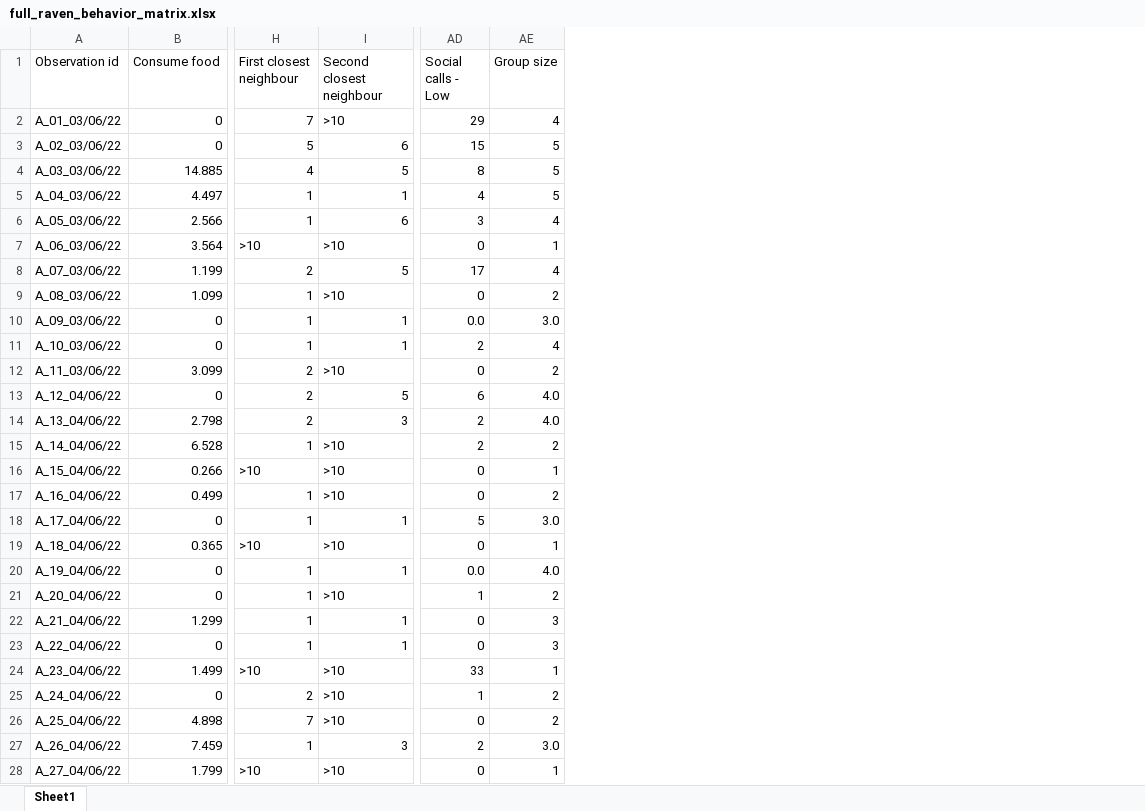
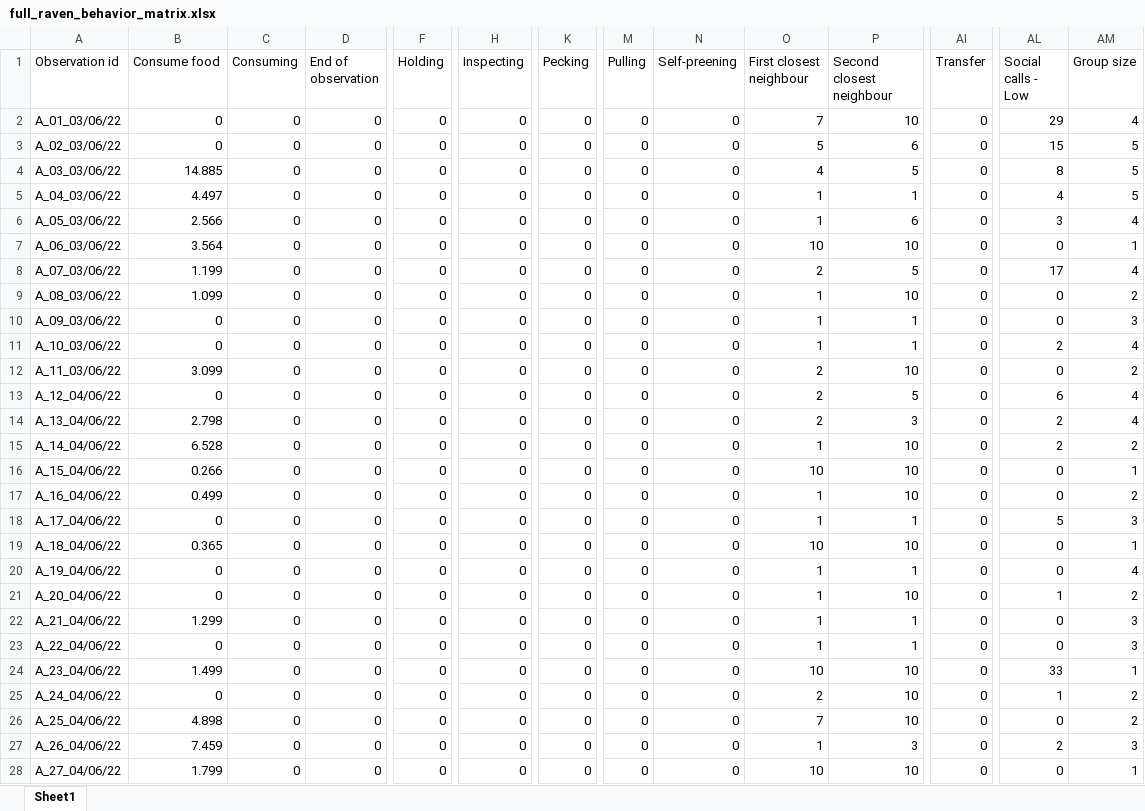
Before and after one commit to TKForgeron/RavenAnalysis, an Excel workbook: data/processed/full_raven_behavior_matrix.xlsx, sheet Sheet1, drawn as a sheet; only a part is shown, gaps mark what is left out; values as stored, in another font and other column widths than the file's, no cell formats; addresses are those after the commit; the diff covers the shown part only; the diff names each change by its address in the sheet, - before the commit and + after, or states it on an @@ line.

Commit message:
added more data | documented script further | bug fixes

```diff
--- a/data/processed/full_raven_behavior_matrix.xlsx (sheet Sheet1)
+++ b/data/processed/full_raven_behavior_matrix.xlsx (sheet Sheet1)
+column C (Consuming), rows 2-28: all 0
+column D (End of observation), rows 2-28: all 0
+column F (Holding), rows 2-28: all 0
+column H (Inspecting), rows 2-28: all 0
+column K (Pecking), rows 2-28: all 0
+column M (Pulling), rows 2-28: all 0
+column N (Self-preening), rows 2-28: all 0
+column AI (Transfer), rows 2-28: all 0
-P2 (Second closest neighbour): >10
+P2 (Second closest neighbour): 10
-O7 (First closest neighbour): >10
+O7 (First closest neighbour): 10
-P7 (Second closest neighbour): >10
+P7 (Second closest neighbour): 10
-P9 (Second closest neighbour): >10
+P9 (Second closest neighbour): 10
-AL10 (Social calls - Low): 0.0
+AL10 (Social calls - Low): 0
-AM10 (Group size): 3.0
+AM10 (Group size): 3
-P12 (Second closest neighbour): >10
+P12 (Second closest neighbour): 10
-AM13:AM14 (Group size): 4.0
+AM13:AM14 (Group size): 4
-P15:P17 (Second closest neighbour): >10
+P15:P17 (Second closest neighbour): 10
-O16 (First closest neighbour): >10
+O16 (First closest neighbour): 10
-AM18 (Group size): 3.0
+AM18 (Group size): 3
-O19 (First closest neighbour): >10
+O19 (First closest neighbour): 10
-P19 (Second closest neighbour): >10
+P19 (Second closest neighbour): 10
-AL20 (Social calls - Low): 0.0
+AL20 (Social calls - Low): 0
-AM20 (Group size): 4.0
+AM20 (Group size): 4
-P21 (Second closest neighbour): >10
+P21 (Second closest neighbour): 10
-O24 (First closest neighbour): >10
+O24 (First closest neighbour): 10
-P24:P26 (Second closest neighbour): >10
+P24:P26 (Second closest neighbour): 10
-AM27 (Group size): 3.0
+AM27 (Group size): 3
-O28 (First closest neighbour): >10
+O28 (First closest neighbour): 10
-P28 (Second closest neighbour): >10
+P28 (Second closest neighbour): 10
```
Also changed, not shown: 15 added rows and 110 edited cells elsewhere in this sheet, cell formats, 21 other files.
